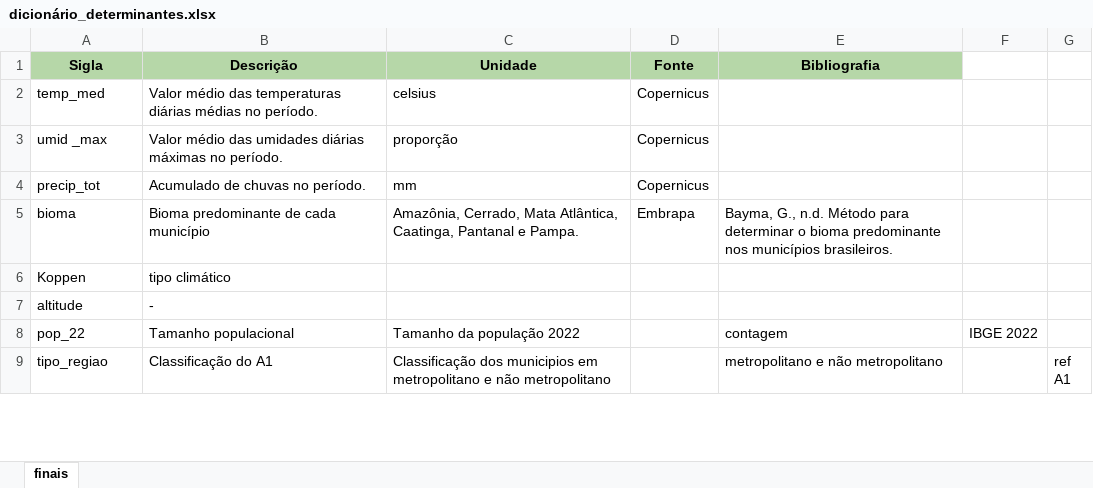
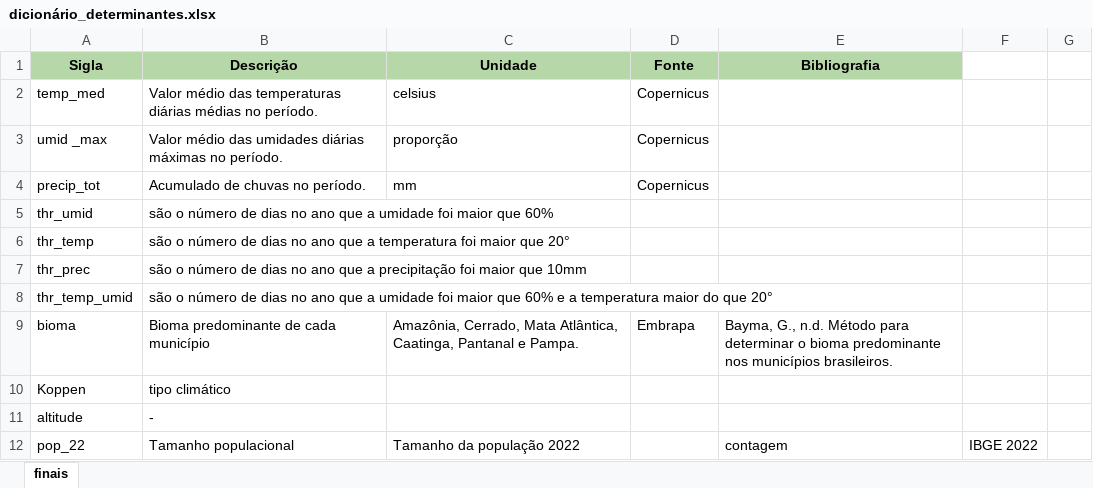
Before and after one commit to iasmimalmeida/Epidynamics, an Excel workbook: Determinantes/Tabelas/dicionário_determinantes.xlsx, sheet finais, drawn as a sheet; only a part is shown; the shorter side is filled out with more unchanged rows; values as stored, in another font and other column widths than the file's, no borders; the diff names each change by its address in the sheet, - before the commit and + after, or states it on an @@ line.

```diff
--- a/Determinantes/Tabelas/dicionário_determinantes.xlsx (sheet finais)
+++ b/Determinantes/Tabelas/dicionário_determinantes.xlsx (sheet finais)
+row 5: thr_umid | são o número de dias no ano que a umidade foi maior que 60%
+row 6: thr_temp | são o número de dias no ano que a temperatura foi maior que 20°
+row 7: thr_prec | são o número de dias no ano que a precipitação foi maior que 10mm
+row 8: thr_temp_umid | são o número de dias no ano que a umidade foi maior que 60% e a temperatura maior do que 20°
```
Also changed, not shown: 4 other files.
